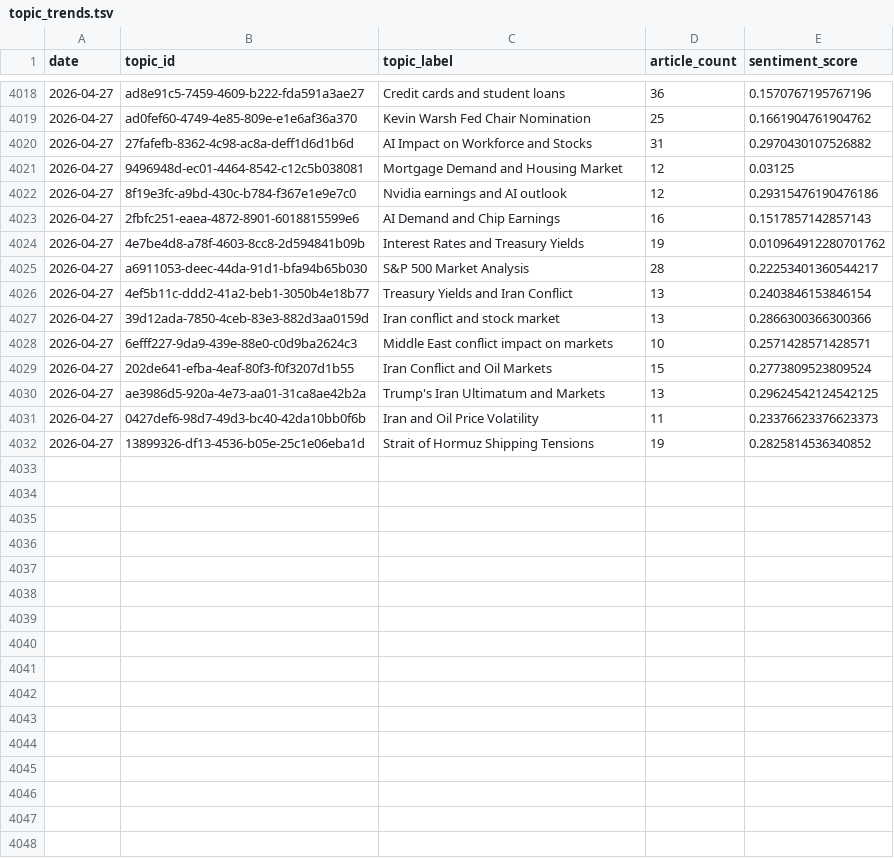
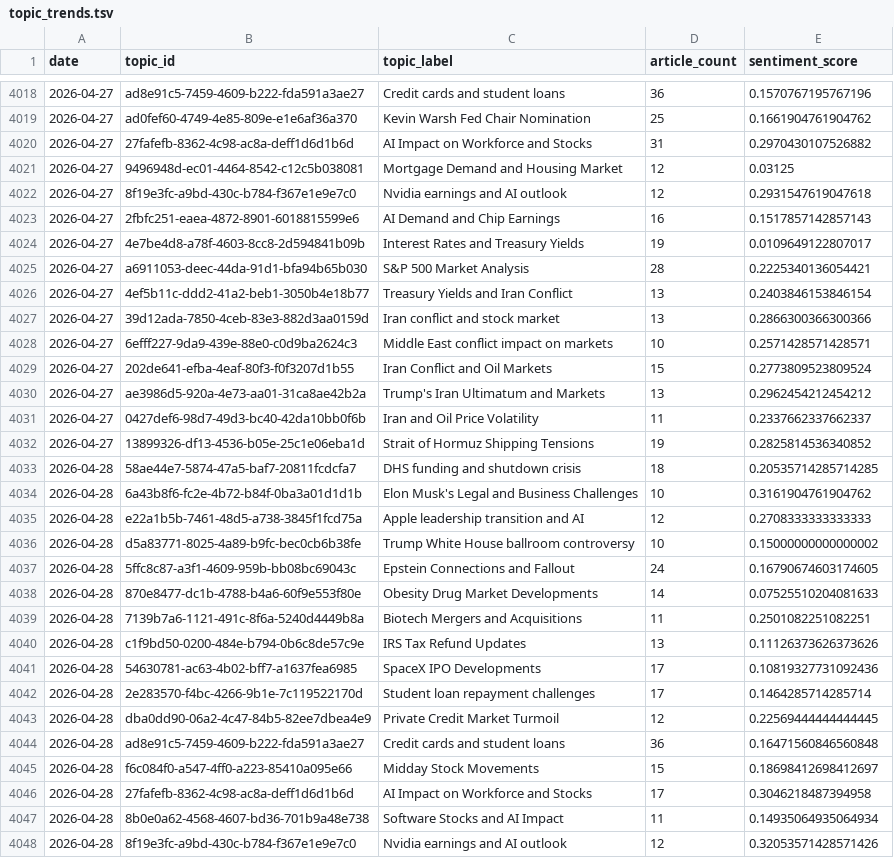
Before and after one commit to laceto/rss_feed, a TSV file: data/topic_trends.tsv, drawn as a sheet; only a part is shown, gaps mark what is left out; the diff covers the shown part only.

```diff
--- a/data/topic_trends.tsv
+++ b/data/topic_trends.tsv
@@ -4021,6 +4021,6 @@ date	topic_id	topic_label	article_count	sentiment_score
 2026-04-27	9496948d-ec01-4464-8542-c12c5b038081	Mortgage Demand and Housing Market	12	0.03125
-2026-04-27	8f19e3fc-a9bd-430c-b784-f367e1e9e7c0	Nvidia earnings and AI outlook	12	0.29315476190476186
+2026-04-27	8f19e3fc-a9bd-430c-b784-f367e1e9e7c0	Nvidia earnings and AI outlook	12	0.2931547619047618
 2026-04-27	2fbfc251-eaea-4872-8901-6018815599e6	AI Demand and Chip Earnings	16	0.1517857142857143
-2026-04-27	4e7be4d8-a78f-4603-8cc8-2d594841b09b	Interest Rates and Treasury Yields	19	0.010964912280701762
-2026-04-27	a6911053-deec-44da-91d1-bfa94b65b030	S&P 500 Market Analysis	28	0.22253401360544217
+2026-04-27	4e7be4d8-a78f-4603-8cc8-2d594841b09b	Interest Rates and Treasury Yields	19	0.0109649122807017
+2026-04-27	a6911053-deec-44da-91d1-bfa94b65b030	S&P 500 Market Analysis	28	0.2225340136054421
 2026-04-27	4ef5b11c-ddd2-41a2-beb1-3050b4e18b77	Treasury Yields and Iran Conflict	13	0.2403846153846154
@@ -4029,4 +4029,20 @@ date	topic_id	topic_label	article_count	sentiment_score
 2026-04-27	202de641-efba-4eaf-80f3-f0f3207d1b55	Iran Conflict and Oil Markets	15	0.2773809523809524
-2026-04-27	ae3986d5-920a-4e73-aa01-31ca8ae42b2a	Trump's Iran Ultimatum and Markets	13	0.29624542124542125
-2026-04-27	0427def6-98d7-49d3-bc40-42da10bb0f6b	Iran and Oil Price Volatility	11	0.23376623376623373
+2026-04-27	ae3986d5-920a-4e73-aa01-31ca8ae42b2a	Trump's Iran Ultimatum and Markets	13	0.2962454212454212
+2026-04-27	0427def6-98d7-49d3-bc40-42da10bb0f6b	Iran and Oil Price Volatility	11	0.2337662337662337
 2026-04-27	13899326-df13-4536-b05e-25c1e06eba1d	Strait of Hormuz Shipping Tensions	19	0.2825814536340852
+2026-04-28	58ae44e7-5874-47a5-baf7-20811fcdcfa7	DHS funding and shutdown crisis	18	0.20535714285714285
+2026-04-28	6a43b8f6-fc2e-4b72-b84f-0ba3a01d1d1b	Elon Musk's Legal and Business Challenges	10	0.3161904761904762
+2026-04-28	e22a1b5b-7461-48d5-a738-3845f1fcd75a	Apple leadership transition and AI	12	0.2708333333333333
+2026-04-28	d5a83771-8025-4a89-b9fc-bec0cb6b38fe	Trump White House ballroom controversy	10	0.15000000000000002
+2026-04-28	5ffc8c87-a3f1-4609-959b-bb08bc69043c	Epstein Connections and Fallout	24	0.16790674603174605
+2026-04-28	870e8477-dc1b-4788-b4a6-60f9e553f80e	Obesity Drug Market Developments	14	0.07525510204081633
+2026-04-28	7139b7a6-1121-491c-8f6a-5240d4449b8a	Biotech Mergers and Acquisitions	11	0.2501082251082251
+2026-04-28	c1f9bd50-0200-484e-b794-0b6c8de57c9e	IRS Tax Refund Updates	13	0.11126373626373626
+2026-04-28	54630781-ac63-4b02-bff7-a1637fea6985	SpaceX IPO Developments	17	0.10819327731092436
+2026-04-28	2e283570-f4bc-4266-9b1e-7c119522170d	Student loan repayment challenges	17	0.1464285714285714
+2026-04-28	dba0dd90-06a2-4c47-84b5-82ee7dbea4e9	Private Credit Market Turmoil	12	0.22569444444444445
+2026-04-28	ad8e91c5-7459-4609-b222-fda591a3ae27	Credit cards and student loans	36	0.16471560846560848
+2026-04-28	f6c084f0-a547-4ff0-a223-85410a095e66	Midday Stock Movements	15	0.18698412698412697
+2026-04-28	27fafefb-8362-4c98-ac8a-deff1d6d1b6d	AI Impact on Workforce and Stocks	17	0.3046218487394958
+2026-04-28	8b0e0a62-4568-4607-bd36-701b9a48e738	Software Stocks and AI Impact	11	0.14935064935064934
+2026-04-28	8f19e3fc-a9bd-430c-b784-f367e1e9e7c0	Nvidia earnings and AI outlook	12	0.32053571428571426
```
Also changed, not shown: 10 added rows and 7 edited cells elsewhere in this file, data/entity_sentiment_ts.tsv, data/sector_sentiment_pivot.tsv, 16 other files.
